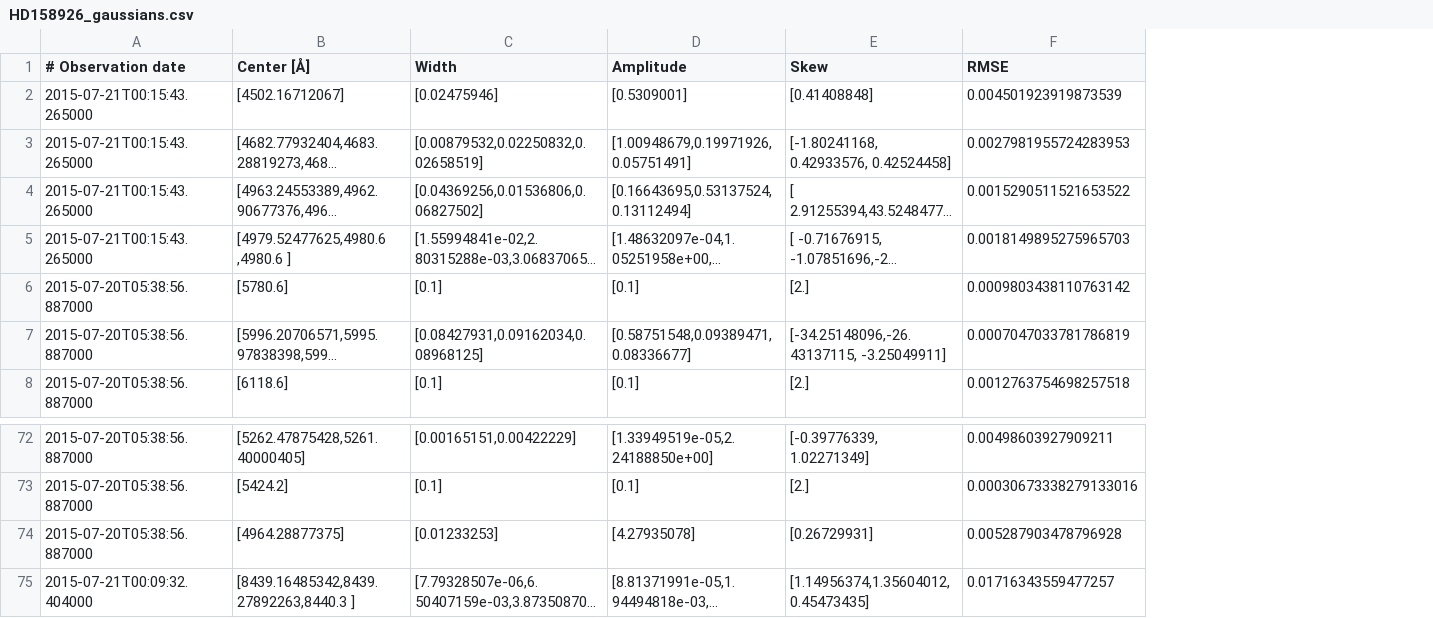
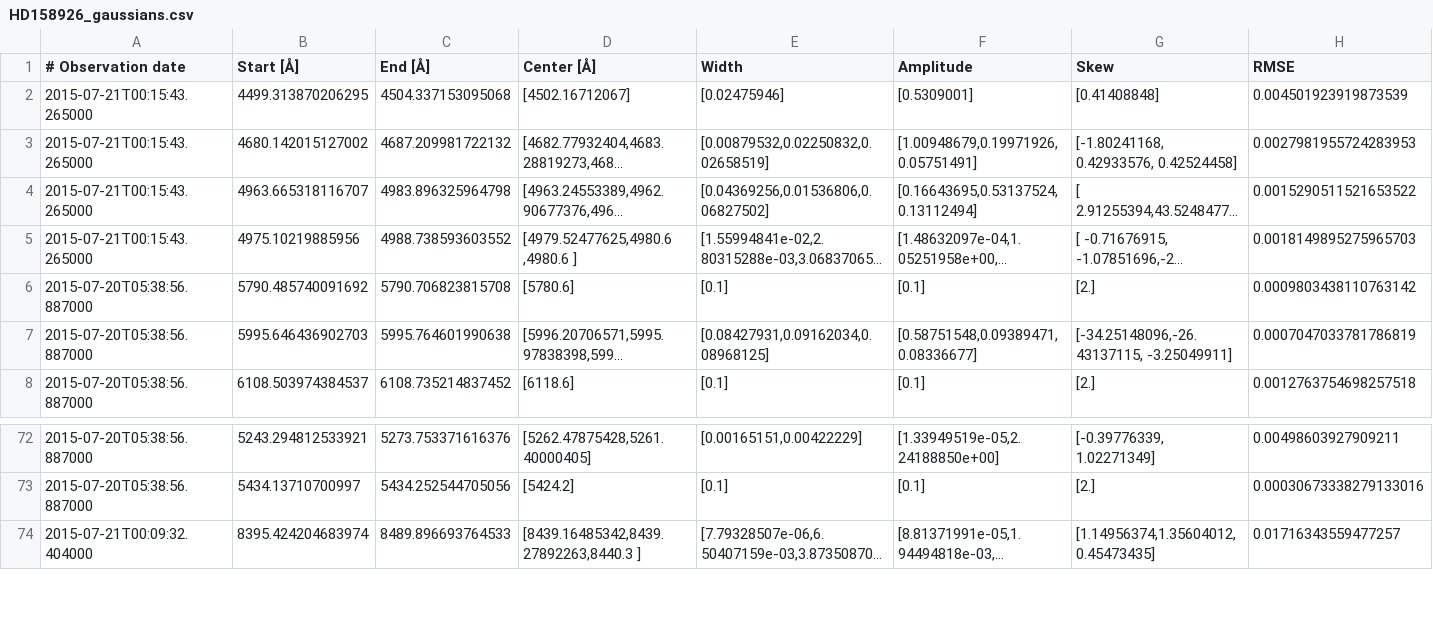
Before and after one commit to JvZeijl/brp-edibles, a CSV file: out/HD158926_gaussians.csv, drawn as a sheet; only a part is shown, gaps mark what is left out; long unchanged cells end in …; removed rows and columns are numbered as before the commit, all else as after; rows hold the shown columns only; the diff names each change by its address in the sheet, - before the commit and + after, or states it on an @@ line.

```diff
--- a/out/HD158926_gaussians.csv
+++ b/out/HD158926_gaussians.csv
+column B (Start [Å]), rows 2-8: 4499.313870206295 | 4680.142015127002 | 4963.665318116707 | 4975.10219885956 | 5790.485740091692 | 5995.646436902703 | 6108.503974384537; rows 72-74: 5243.294812533921 | 5434.13710700997 | 8395.424204683974
+column C (End [Å]), rows 2-8: 4504.337153095068 | 4687.209981722132 | 4983.896325964798 | 4988.738593603552 | 5790.706823815708 | 5995.764601990638 | 6108.735214837452; rows 72-74: 5273.753371616376 | 5434.252544705056 | 8489.896693764533
-row 74: 2015-07-20T05:38:56.887000 | [4964.28877375] | [0.01233253] | [4.27935078] | [0.26729931] | 0.005287903478796928
```
Also changed, not shown: 5 other files.
